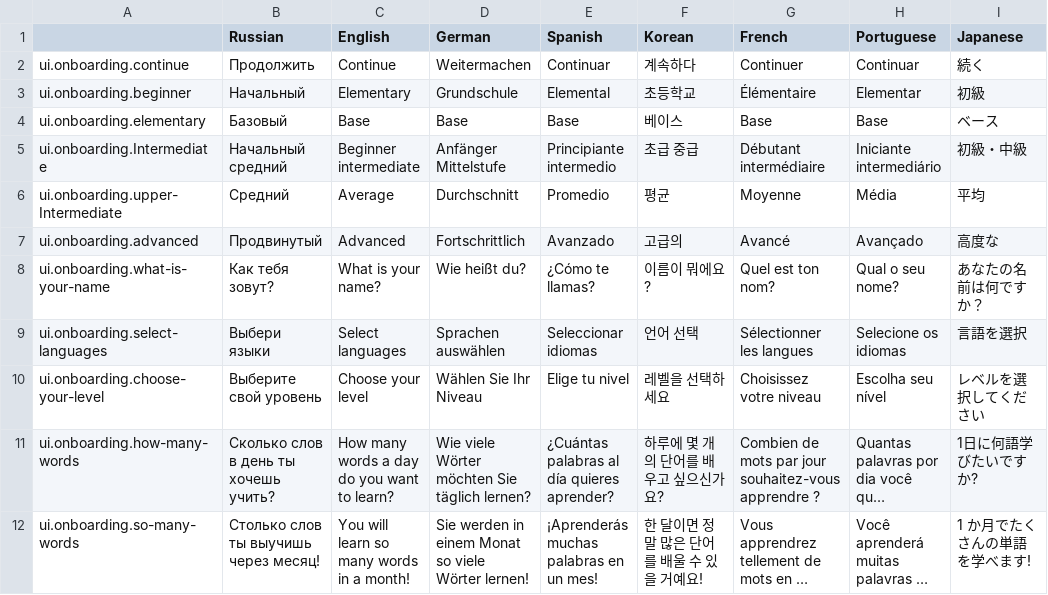
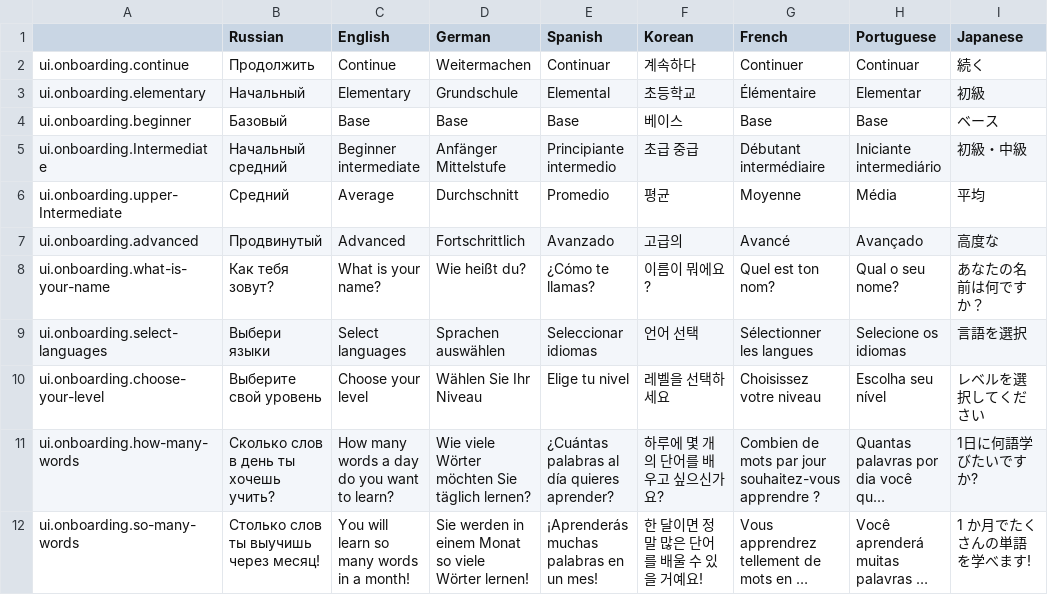
Before and after one commit to hurriCase/interval-ai, a CSV file: Assets/Resources/CustomLocalization/Localization/onboarding.csv, drawn as a sheet; only a part is shown; long unchanged cells end in …; the diff names each change by its address in the sheet, - before the commit and + after, or states it on an @@ line.

```diff
--- a/Assets/Resources/CustomLocalization/Localization/onboarding.csv
+++ b/Assets/Resources/CustomLocalization/Localization/onboarding.csv
-A3: ui.onboarding.beginner
+A3: ui.onboarding.elementary
-A4: ui.onboarding.elementary
+A4: ui.onboarding.beginner
```
Also changed, not shown: Assets/Resources/CustomLocalization/Localization/word-practice.csv.
